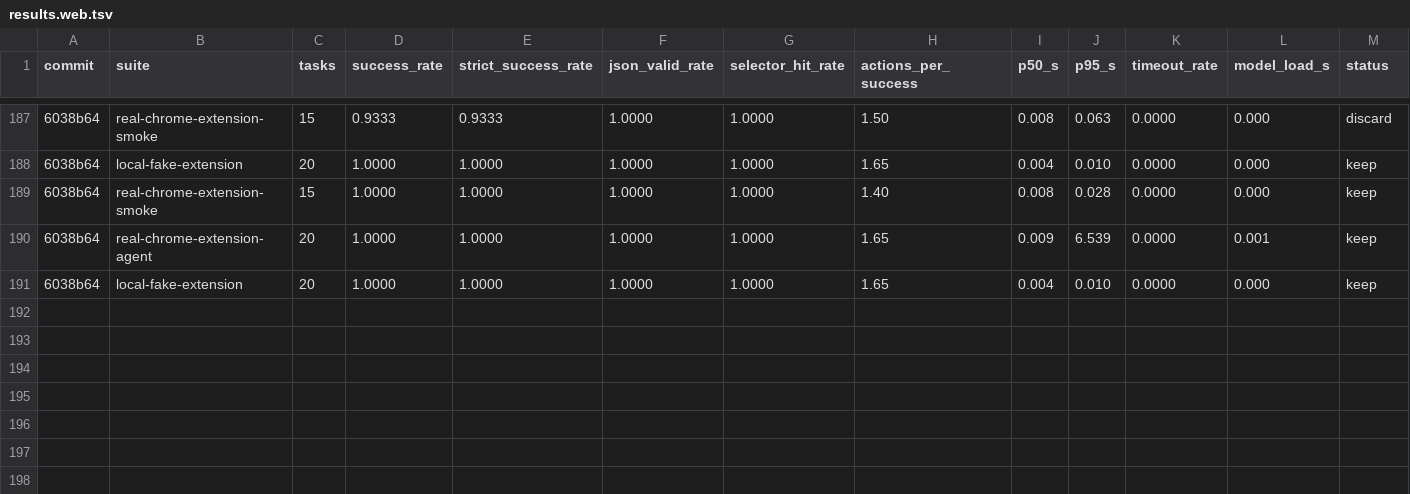
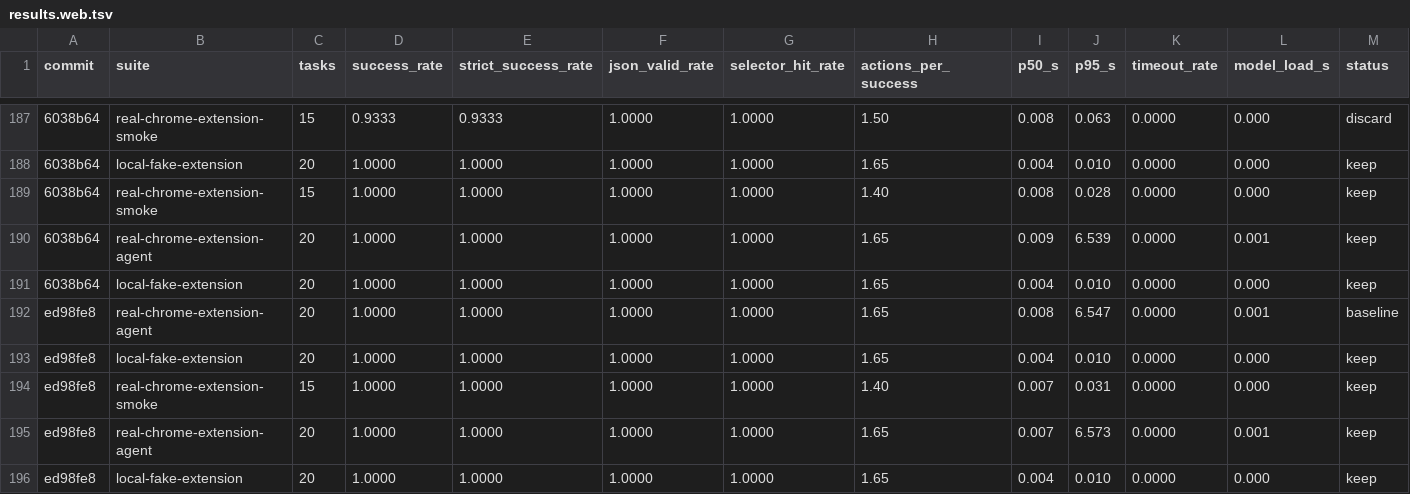
Before and after one commit to killerapp/gemma-gem-extension, a TSV file: results.web.tsv, drawn as a sheet; only a part is shown, gaps mark what is left out; rows hold the shown columns only; the diff names each change by its address in the sheet, - before the commit and + after, or states it on an @@ line.

Commit message:
Benchmark model-backed action counts

```diff
--- a/results.web.tsv
+++ b/results.web.tsv
+row 192: ed98fe8 | real-chrome-extension-agent | 20 | 1.0000 | 1.0000 | 1.0000 | 1.0000 | 1.65 | 0.008 | 6.547 | 0.0000 | 0.001 | baseline
+row 193: ed98fe8 | local-fake-extension | 20 | 1.0000 | 1.0000 | 1.0000 | 1.0000 | 1.65 | 0.004 | 0.010 | 0.0000 | 0.000 | keep
+row 194: ed98fe8 | real-chrome-extension-smoke | 15 | 1.0000 | 1.0000 | 1.0000 | 1.0000 | 1.40 | 0.007 | 0.031 | 0.0000 | 0.000 | keep
+row 195: ed98fe8 | real-chrome-extension-agent | 20 | 1.0000 | 1.0000 | 1.0000 | 1.0000 | 1.65 | 0.007 | 6.573 | 0.0000 | 0.001 | keep
+row 196: ed98fe8 | local-fake-extension | 20 | 1.0000 | 1.0000 | 1.0000 | 1.0000 | 1.65 | 0.004 | 0.010 | 0.0000 | 0.000 | keep
```
Also changed, not shown: 5 other files.
